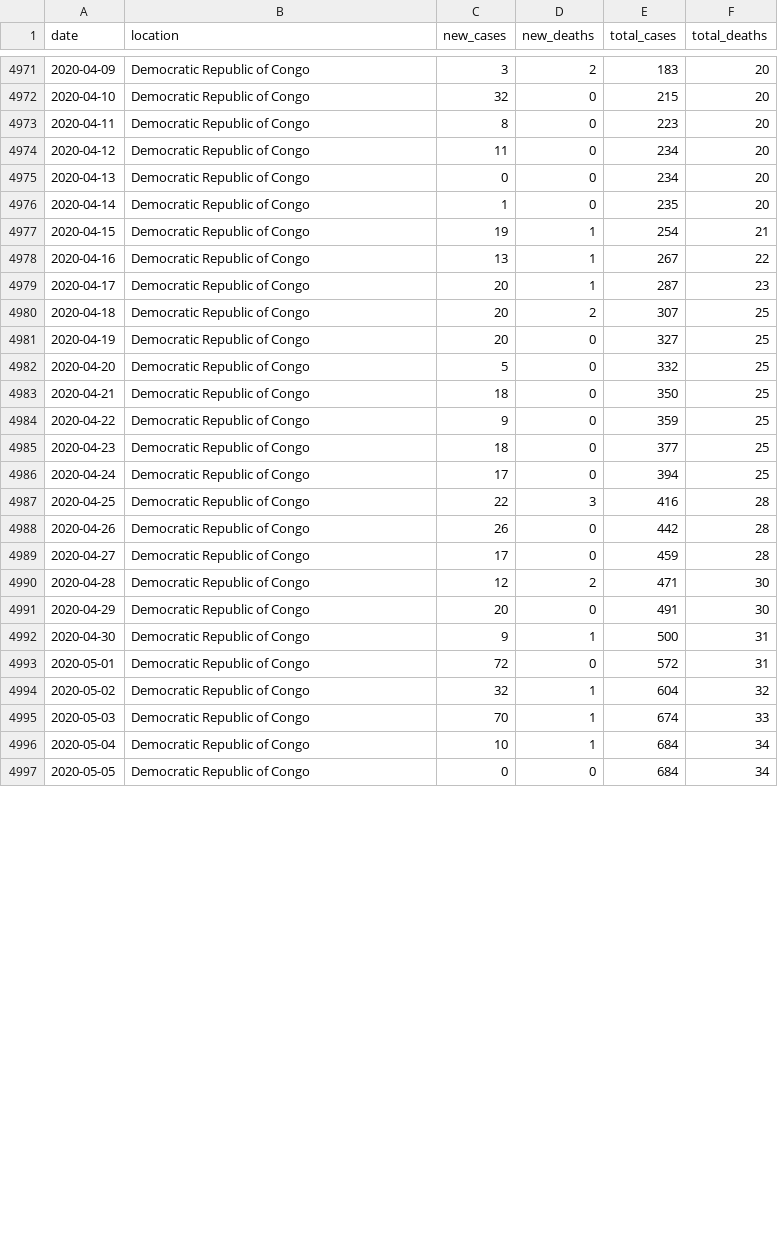
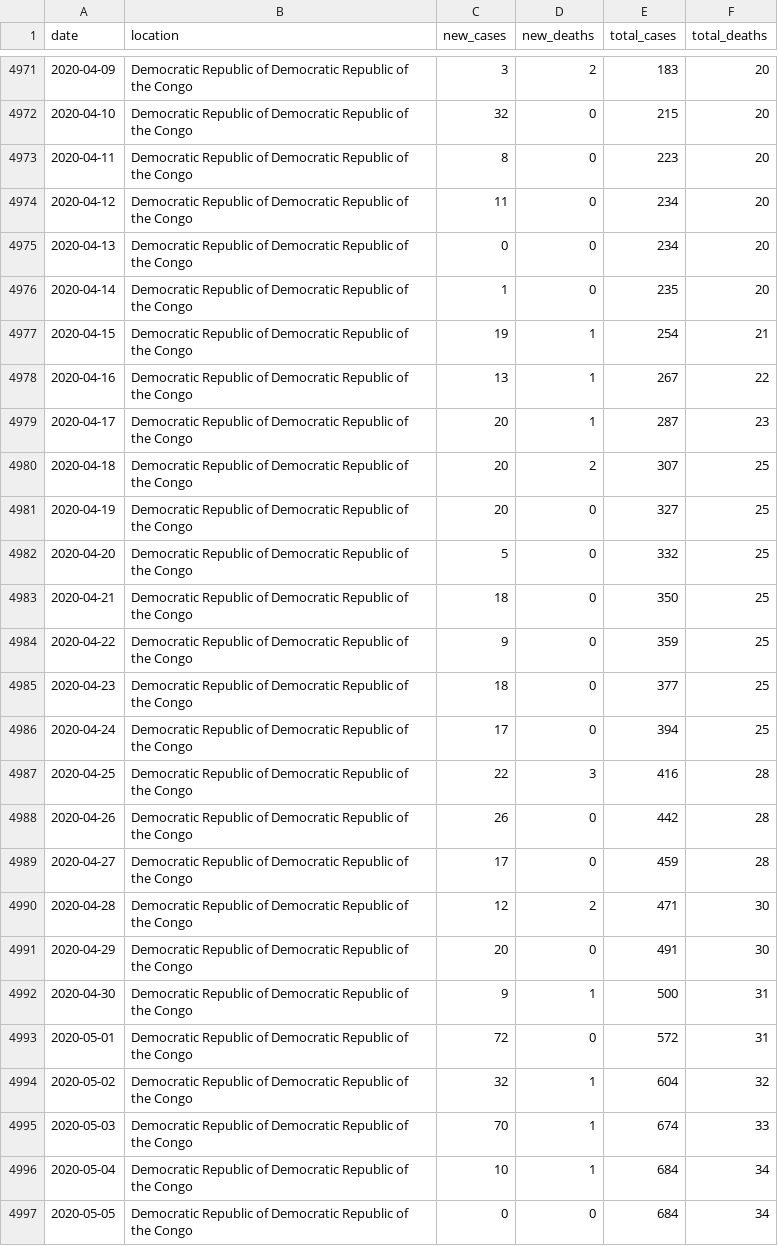
Before and after one commit to BachToTheFuture/ProjectHexHax, a CSV file: static/global_covid.csv, drawn as a sheet; only a part is shown, gaps mark what is left out; the diff covers the shown part only.

```diff
--- a/static/global_covid.csv
+++ b/static/global_covid.csv
@@ -4971,27 +4971,27 @@ date,location,new_cases,new_deaths,total_cases,total_deaths
-2020-04-09,Democratic Republic of Congo,3,2,183,20
-2020-04-10,Democratic Republic of Congo,32,0,215,20
-2020-04-11,Democratic Republic of Congo,8,0,223,20
-2020-04-12,Democratic Republic of Congo,11,0,234,20
-2020-04-13,Democratic Republic of Congo,0,0,234,20
-2020-04-14,Democratic Republic of Congo,1,0,235,20
-2020-04-15,Democratic Republic of Congo,19,1,254,21
-2020-04-16,Democratic Republic of Congo,13,1,267,22
-2020-04-17,Democratic Republic of Congo,20,1,287,23
-2020-04-18,Democratic Republic of Congo,20,2,307,25
-2020-04-19,Democratic Republic of Congo,20,0,327,25
-2020-04-20,Democratic Republic of Congo,5,0,332,25
-2020-04-21,Democratic Republic of Congo,18,0,350,25
-2020-04-22,Democratic Republic of Congo,9,0,359,25
-2020-04-23,Democratic Republic of Congo,18,0,377,25
-2020-04-24,Democratic Republic of Congo,17,0,394,25
-2020-04-25,Democratic Republic of Congo,22,3,416,28
-2020-04-26,Democratic Republic of Congo,26,0,442,28
-2020-04-27,Democratic Republic of Congo,17,0,459,28
-2020-04-28,Democratic Republic of Congo,12,2,471,30
-2020-04-29,Democratic Republic of Congo,20,0,491,30
-2020-04-30,Democratic Republic of Congo,9,1,500,31
-2020-05-01,Democratic Republic of Congo,72,0,572,31
-2020-05-02,Democratic Republic of Congo,32,1,604,32
-2020-05-03,Democratic Republic of Congo,70,1,674,33
-2020-05-04,Democratic Republic of Congo,10,1,684,34
-2020-05-05,Democratic Republic of Congo,0,0,684,34
+2020-04-09,Democratic Republic of Democratic Republic of the Congo,3,2,183,20
+2020-04-10,Democratic Republic of Democratic Republic of the Congo,32,0,215,20
+2020-04-11,Democratic Republic of Democratic Republic of the Congo,8,0,223,20
+2020-04-12,Democratic Republic of Democratic Republic of the Congo,11,0,234,20
+2020-04-13,Democratic Republic of Democratic Republic of the Congo,0,0,234,20
+2020-04-14,Democratic Republic of Democratic Republic of the Congo,1,0,235,20
+2020-04-15,Democratic Republic of Democratic Republic of the Congo,19,1,254,21
+2020-04-16,Democratic Republic of Democratic Republic of the Congo,13,1,267,22
+2020-04-17,Democratic Republic of Democratic Republic of the Congo,20,1,287,23
+2020-04-18,Democratic Republic of Democratic Republic of the Congo,20,2,307,25
+2020-04-19,Democratic Republic of Democratic Republic of the Congo,20,0,327,25
+2020-04-20,Democratic Republic of Democratic Republic of the Congo,5,0,332,25
+2020-04-21,Democratic Republic of Democratic Republic of the Congo,18,0,350,25
+2020-04-22,Democratic Republic of Democratic Republic of the Congo,9,0,359,25
+2020-04-23,Democratic Republic of Democratic Republic of the Congo,18,0,377,25
+2020-04-24,Democratic Republic of Democratic Republic of the Congo,17,0,394,25
+2020-04-25,Democratic Republic of Democratic Republic of the Congo,22,3,416,28
+2020-04-26,Democratic Republic of Democratic Republic of the Congo,26,0,442,28
+2020-04-27,Democratic Republic of Democratic Republic of the Congo,17,0,459,28
+2020-04-28,Democratic Republic of Democratic Republic of the Congo,12,2,471,30
+2020-04-29,Democratic Republic of Democratic Republic of the Congo,20,0,491,30
+2020-04-30,Democratic Republic of Democratic Republic of the Congo,9,1,500,31
+2020-05-01,Democratic Republic of Democratic Republic of the Congo,72,0,572,31
+2020-05-02,Democratic Republic of Democratic Republic of the Congo,32,1,604,32
+2020-05-03,Democratic Republic of Democratic Republic of the Congo,70,1,674,33
+2020-05-04,Democratic Republic of Democratic Republic of the Congo,10,1,684,34
+2020-05-05,Democratic Republic of Democratic Republic of the Congo,0,0,684,34
```
Also changed, not shown: 128 edited cells elsewhere in this file, 5 other files.
